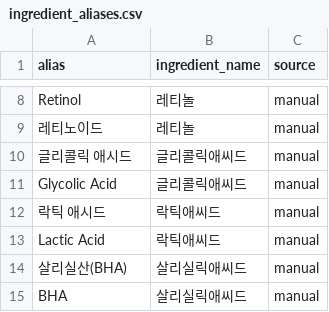
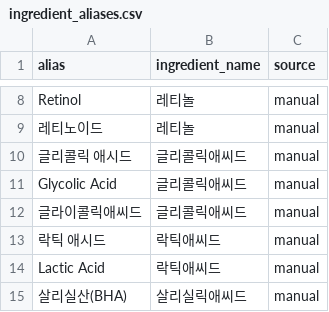
Before and after one commit to bbyik-k/budit-app, a CSV file: data/csv/ingredient_aliases.csv, drawn as a sheet; only a part is shown, gaps mark what is left out; the shorter side is filled out with more unchanged rows.

```diff
--- a/data/csv/ingredient_aliases.csv
+++ b/data/csv/ingredient_aliases.csv
@@ -11,2 +11,3 @@ Retinol,레티놀,manual
 Glycolic Acid,글리콜릭애씨드,manual
+글라이콜릭애씨드,글리콜릭애씨드,manual
 락틱 애시드,락틱애씨드,manual
```
Also changed, not shown: data/csv/ingredient_group_members.csv, data/toyfiles/toy_ingredients.csv.
